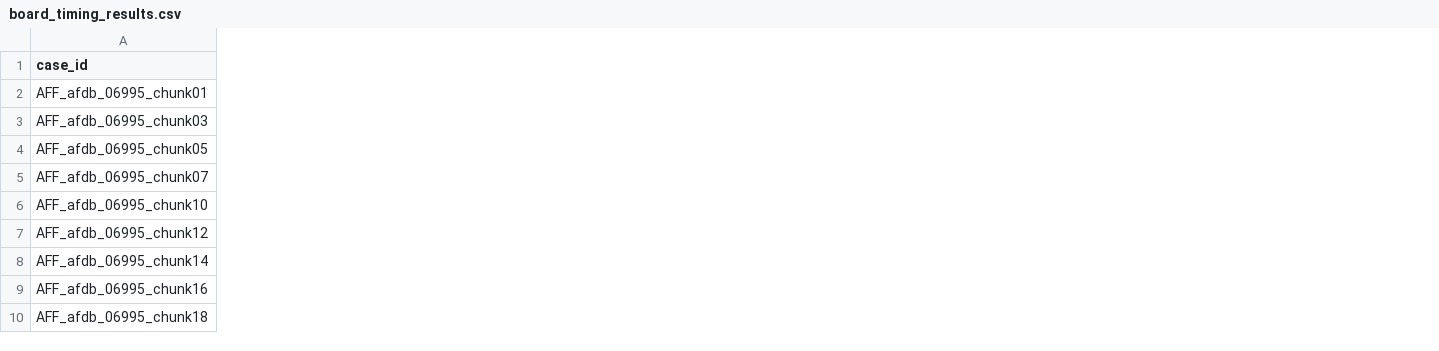
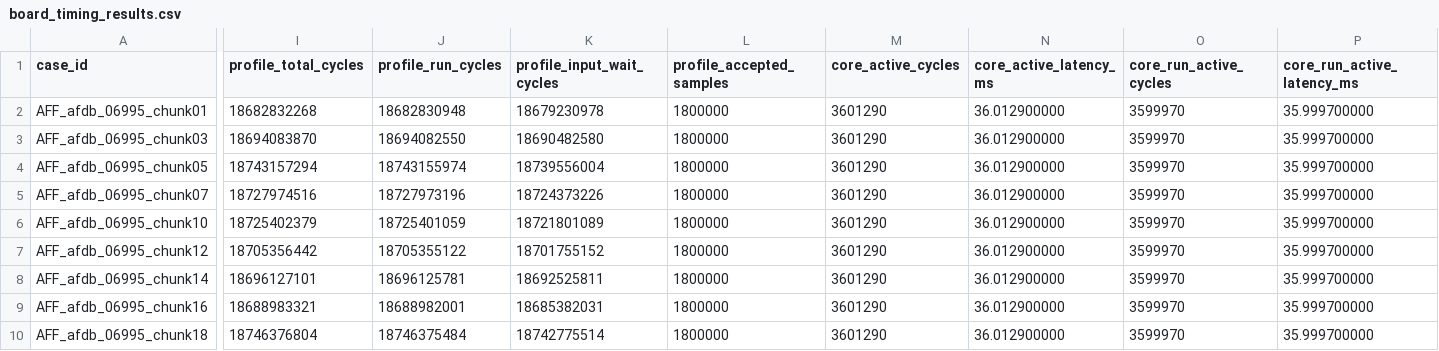
Before and after one commit to Sheep-gun/ECG-SoC-Integrated, a CSV file: benchmarks/accelerator_benefit/board/board_timing_results.csv, drawn as a sheet; only a part is shown, gaps mark what is left out; the diff covers the shown part only; the diff names each change by its address in the sheet, - before the commit and + after, or states it on an @@ line.

Commit message:
Correct FPGA active-cycle performance metrics

```diff
--- a/benchmarks/accelerator_benefit/board/board_timing_results.csv
+++ b/benchmarks/accelerator_benefit/board/board_timing_results.csv
+column I (profile_total_cycles), rows 2-10: 18682832268 | 18694083870 | 18743157294 | 18727974516 | 18725402379 | 18705356442 | 18696127101 | 18688983321 | 18746376804
+column J (profile_run_cycles), rows 2-10: 18682830948 | 18694082550 | 18743155974 | 18727973196 | 18725401059 | 18705355122 | 18696125781 | 18688982001 | 18746375484
+column K (profile_input_wait_cycles), rows 2-10: 18679230978 | 18690482580 | 18739556004 | 18724373226 | 18721801089 | 18701755152 | 18692525811 | 18685382031 | 18742775514
+column L (profile_accepted_samples), rows 2-10: all 1800000
+column M (core_active_cycles), rows 2-10: all 3601290
+column N (core_active_latency_ms), rows 2-10: all 36.012900000
+column O (core_run_active_cycles), rows 2-10: all 3599970
+column P (core_run_active_latency_ms), rows 2-10: all 35.999700000
```
Also changed, not shown: 3 added columns elsewhere in this file, benchmarks/accelerator_benefit/board/result_schema.csv, benchmarks/accelerator_benefit/figures/06_benchmark_scope_diagram_source.csv, 35 other files.
